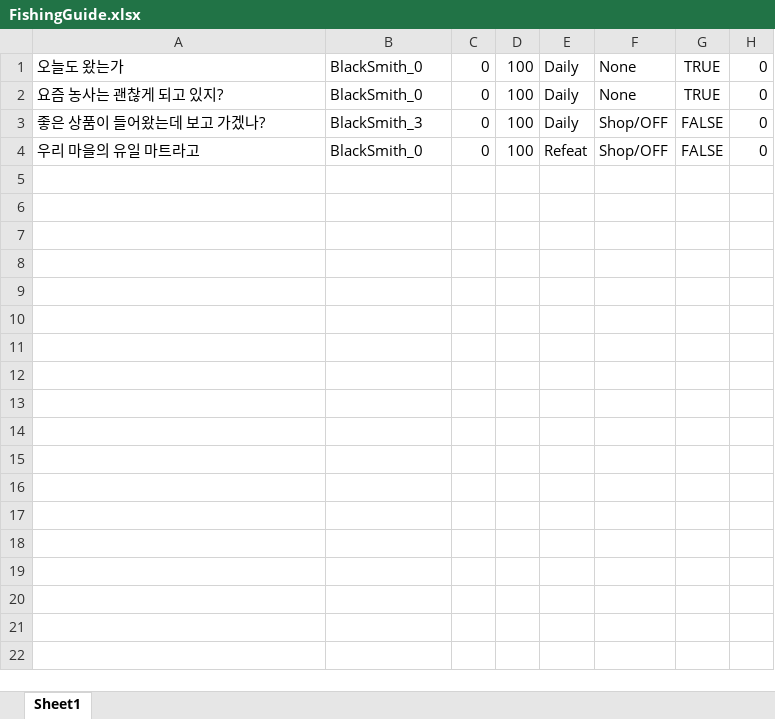
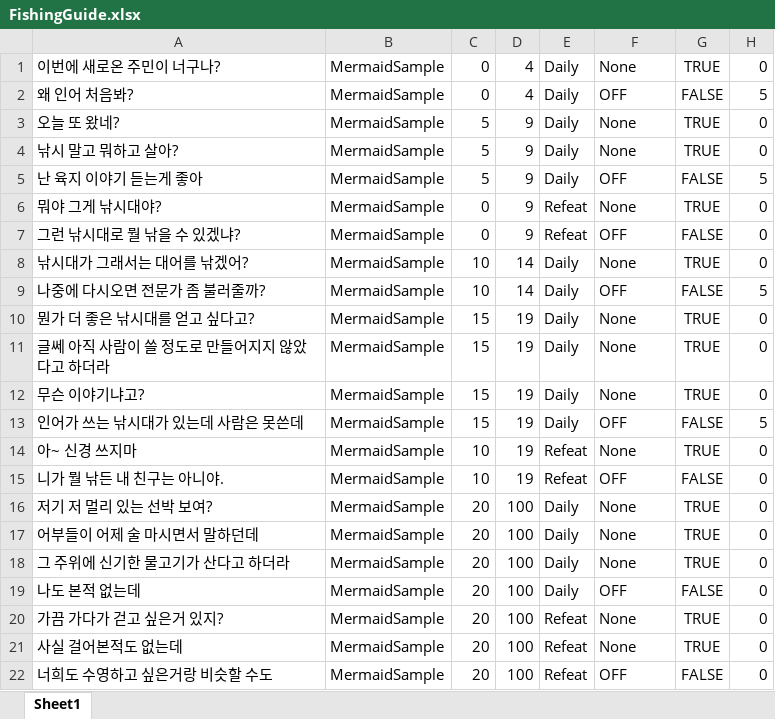
Before and after one commit to Yun-Jiyeol/Become_Celebrity_on_Farm, an Excel workbook: Assets/Resources/Additional/Excel/FishingGuide.xlsx, sheet Sheet1, drawn as a sheet; values as stored, in another font and other column widths than the file's, no borders; addresses are those after the commit; the diff names each change by its address in the sheet, - before the commit and + after, or states it on an @@ line.

```diff
--- a/Assets/Resources/Additional/Excel/FishingGuide.xlsx (sheet Sheet1)
+++ b/Assets/Resources/Additional/Excel/FishingGuide.xlsx (sheet Sheet1)
-A1: 오늘도 왔는가
+A1: 이번에 새로온 주민이 너구나?
-B1: BlackSmith_0
+B1: MermaidSample
-D1: 100
+D1: 4
+row 2: 왜 인어 처음봐? | MermaidSample | 0 | 4 | Daily | OFF | FALSE | 5
+row 3: 오늘 또 왔네? | MermaidSample | 5 | 9 | Daily | None | TRUE | 0
+row 4: 낚시 말고 뭐하고 살아? | MermaidSample | 5 | 9 | Daily | None | TRUE | 0
+row 5: 난 육지 이야기 듣는게 좋아 | MermaidSample | 5 | 9 | Daily | OFF | FALSE | 5
+row 6: 뭐야 그게 낚시대야? | MermaidSample | 0 | 9 | Refeat | None | TRUE | 0
+row 7: 그런 낚시대로 뭘 낚을 수 있겠냐? | MermaidSample | 0 | 9 | Refeat | OFF | FALSE | 0
+row 8: 낚시대가 그래서는 대어를 낚겠어? | MermaidSample | 10 | 14 | Daily | None | TRUE | 0
+row 9: 나중에 다시오면 전문가 좀 불러줄까? | MermaidSample | 10 | 14 | Daily | OFF | FALSE | 5
+row 10: 뭔가 더 좋은 낚시대를 얻고 싶다고? | MermaidSample | 15 | 19 | Daily | None | TRUE | 0
+row 11: 글쎄 아직 사람이 쓸 정도로 만들어지지 않았다고 하더라 | MermaidSample | 15 | 19 | Daily | None | TRUE | 0
+row 12: 무슨 이야기냐고? | MermaidSample | 15 | 19 | Daily | None | TRUE | 0
+row 13: 인어가 쓰는 낚시대가 있는데 사람은 못쓴데 | MermaidSample | 15 | 19 | Daily | OFF | FALSE | 5
+row 14: 아~ 신경 쓰지마 | MermaidSample | 10 | 19 | Refeat | None | TRUE | 0
+row 15: 니가 뭘 낚든 내 친구는 아니야. | MermaidSample | 10 | 19 | Refeat | OFF | FALSE | 0
-A16: 요즘 농사는 괜찮게 되고 있지?
+A16: 저기 저 멀리 있는 선박 보여?
-B16: BlackSmith_0
+B16: MermaidSample
-C16: 0
+C16: 20
+row 17: 어부들이 어제 술 마시면서 말하던데 | MermaidSample | 20 | 100 | Daily | None | TRUE | 0
+row 18: 그 주위에 신기한 물고기가 산다고 하더라 | MermaidSample | 20 | 100 | Daily | None | TRUE | 0
-A19: 좋은 상품이 들어왔는데 보고 가겠나?
+A19: 나도 본적 없는데
-B19: BlackSmith_3
+B19: MermaidSample
-C19: 0
+C19: 20
-F19: Shop/OFF
+F19: OFF
+row 20: 가끔 가다가 걷고 싶은거 있지? | MermaidSample | 20 | 100 | Refeat | None | TRUE | 0
+row 21: 사실 걸어본적도 없는데 | MermaidSample | 20 | 100 | Refeat | None | TRUE | 0
-A22: 우리 마을의 유일 마트라고
+A22: 너희도 수영하고 싶은거랑 비슷할 수도
-B22: BlackSmith_0
+B22: MermaidSample
-C22: 0
+C22: 20
-F22: Shop/OFF
+F22: OFF
```
Also changed, not shown: 12 other files.
